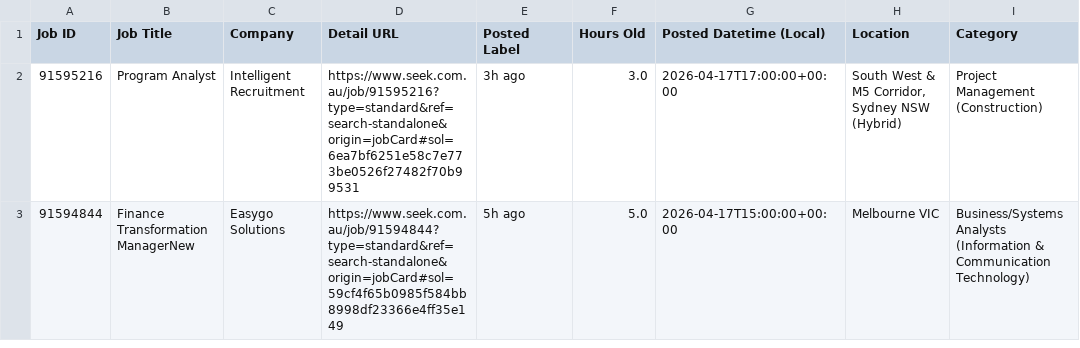
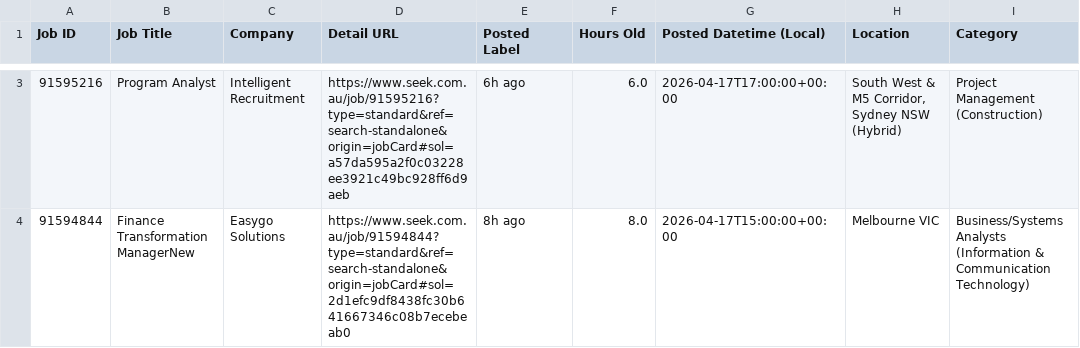
Before and after one commit to TIMXSHI/JobScrapper_SEEK_BA.BI, a CSV file: seek_SIA_24h.csv, drawn as a sheet; only a part is shown, gaps mark what is left out; addresses are those after the commit; the diff covers the shown part only; the diff names each change by its address in the sheet, - before the commit and + after, or states it on an @@ line.

```diff
--- a/seek_SIA_24h.csv
+++ b/seek_SIA_24h.csv
-D3 (Detail URL): https://www.seek.com.au/job/91595216?type=standard&ref=search-standalone&origin=jobCard#sol=6ea7bf6251e58c7e773be0526f27482f70b99531
+D3 (Detail URL): https://www.seek.com.au/job/91595216?type=standard&ref=search-standalone&origin=jobCard#sol=a57da595a2f0c03228ee3921c49bc928ff6d9aeb
-E3 (Posted Label): 3h ago
+E3 (Posted Label): 6h ago
-F3 (Hours Old): 3.0
+F3 (Hours Old): 6.0
-D4 (Detail URL): https://www.seek.com.au/job/91594844?type=standard&ref=search-standalone&origin=jobCard#sol=59cf4f65b0985f584bb8998df23366e4ff35e149
+D4 (Detail URL): https://www.seek.com.au/job/91594844?type=standard&ref=search-standalone&origin=jobCard#sol=2d1efc9df8438fc30b641667346c08b7ecebeab0
-E4 (Posted Label): 5h ago
+E4 (Posted Label): 8h ago
-F4 (Hours Old): 5.0
+F4 (Hours Old): 8.0
```
Also changed, not shown: 1 added row elsewhere in this file.
